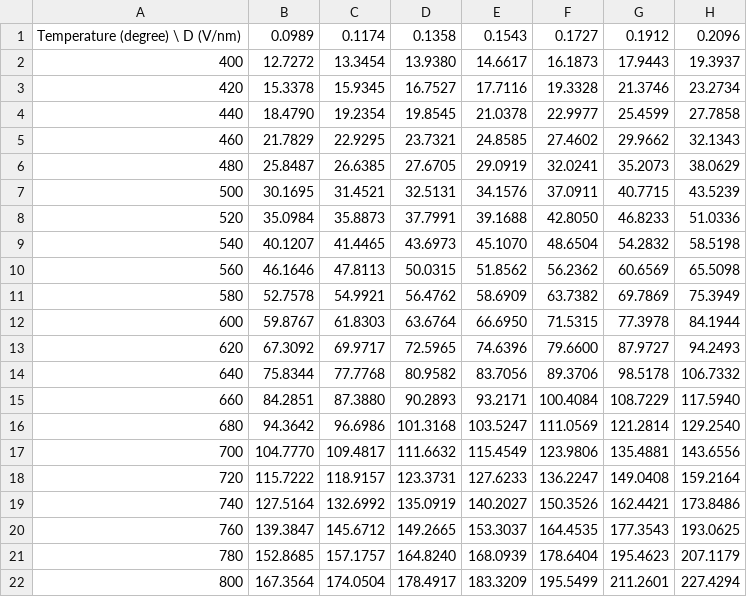
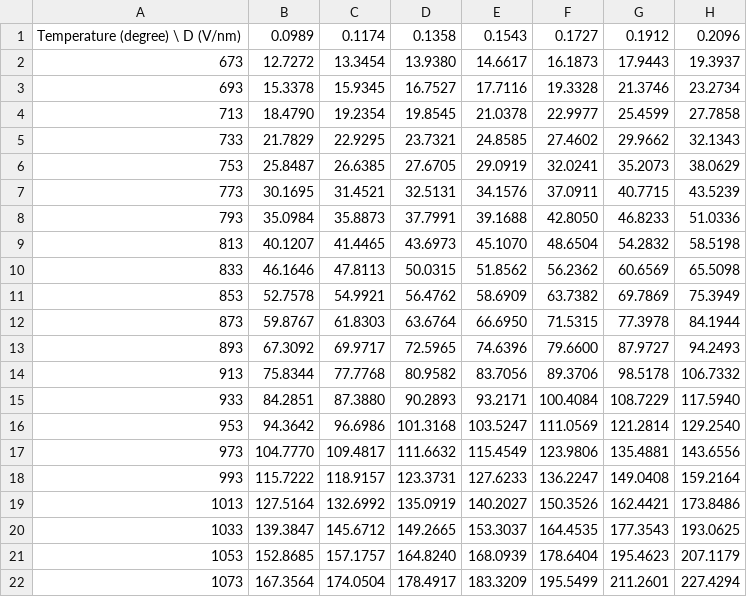
Before and after one commit to nagar-omer/spectrum-prediction-baseline-ml, a CSV file: nn_model/Spectral Responsivity Data Summary.csv, drawn as a sheet; only a part is shown; the diff names each change by its address in the sheet, - before the commit and + after, or states it on an @@ line.

```diff
--- a/nn_model/Spectral Responsivity Data Summary.csv
+++ b/nn_model/Spectral Responsivity Data Summary.csv
-A2: 400
+A2: 673
-A3: 420
+A3: 693
-A4: 440
+A4: 713
-A5: 460
+A5: 733
-A6: 480
+A6: 753
-A7: 500
+A7: 773
-A8: 520
+A8: 793
-A9: 540
+A9: 813
-A10: 560
+A10: 833
-A11: 580
+A11: 853
-A12: 600
+A12: 873
-A13: 620
+A13: 893
-A14: 640
+A14: 913
-A15: 660
+A15: 933
-A16: 680
+A16: 953
-A17: 700
+A17: 973
-A18: 720
+A18: 993
-A19: 740
+A19: 1013
-A20: 760
+A20: 1033
-A21: 780
+A21: 1053
-A22: 800
+A22: 1073
```
Also changed, not shown: 2 other files.
